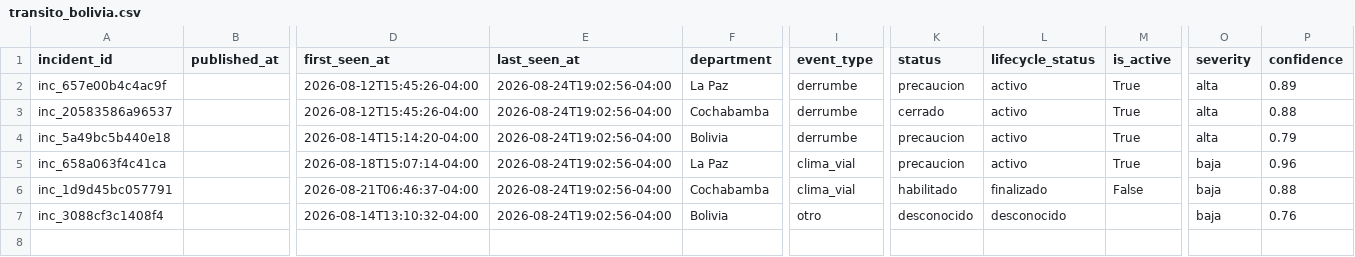
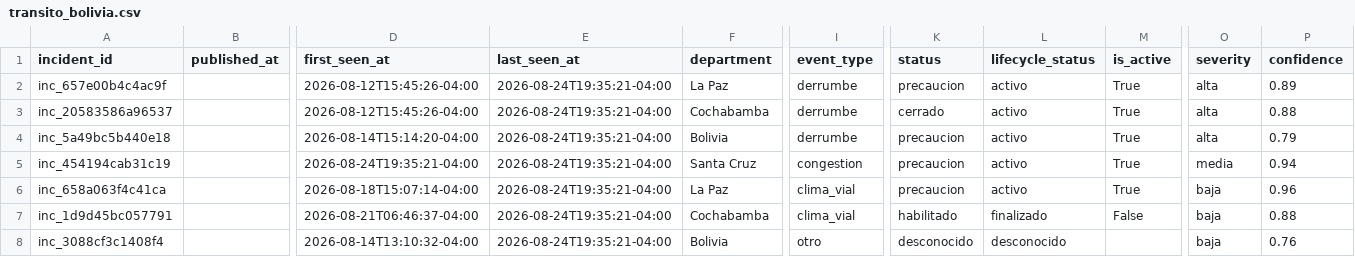
Before and after one commit to GustavoMix/cron-alerta-vial-bolivia, a CSV file: data/transito_bolivia.csv, drawn as a sheet; only a part is shown, gaps mark what is left out; addresses are those after the commit; rows hold the shown columns only; the diff names each change by its address in the sheet, - before the commit and + after, or states it on an @@ line.

```diff
--- a/data/transito_bolivia.csv
+++ b/data/transito_bolivia.csv
-E2:E4 (last_seen_at): 2026-08-24T19:02:56-04:00
+E2:E4 (last_seen_at): 2026-08-24T19:35:21-04:00
+row 5: inc_454194cab31c19 |  | 2026-08-24T19:35:21-04:00 | 2026-08-24T19:35:21-04:00 | Santa Cruz | congestion | precaucion | activo | True | media | 0.94
-E6:E8 (last_seen_at): 2026-08-24T19:02:56-04:00
+E6:E8 (last_seen_at): 2026-08-24T19:35:21-04:00
```
Also changed, not shown: 4 other files.
